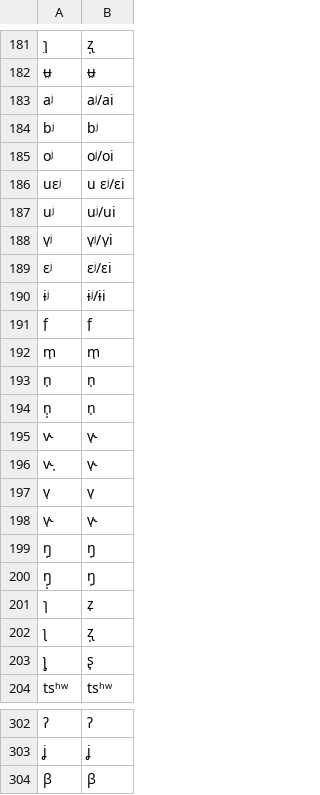
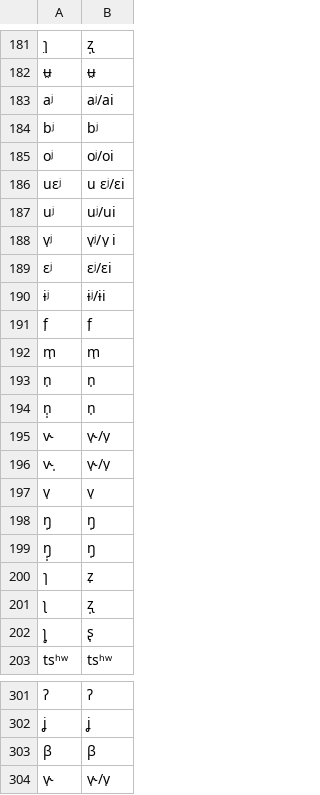
Before and after one commit to lexibank/yanglalo, a TSV file: etc/orthography.tsv, drawn as a sheet; only a part is shown, gaps mark what is left out; removed rows and columns are numbered as before the commit, all else as after; the diff names each change by its address in the sheet, - before the commit and + after, or states it on an @@ line.

```diff
--- a/etc/orthography.tsv
+++ b/etc/orthography.tsv
-B188: v̩ʲ/v̩i
+B188: v̩ʲ/v̩ i
-B195:B196: v̩˞
+B195:B196: v̩˞/v̩
-row 198: v̩˞ | v̩˞
+row 304: v̩˞ | v̩˞/v̩
```
Also changed, not shown: cldf/forms.csv, 3 other files.
